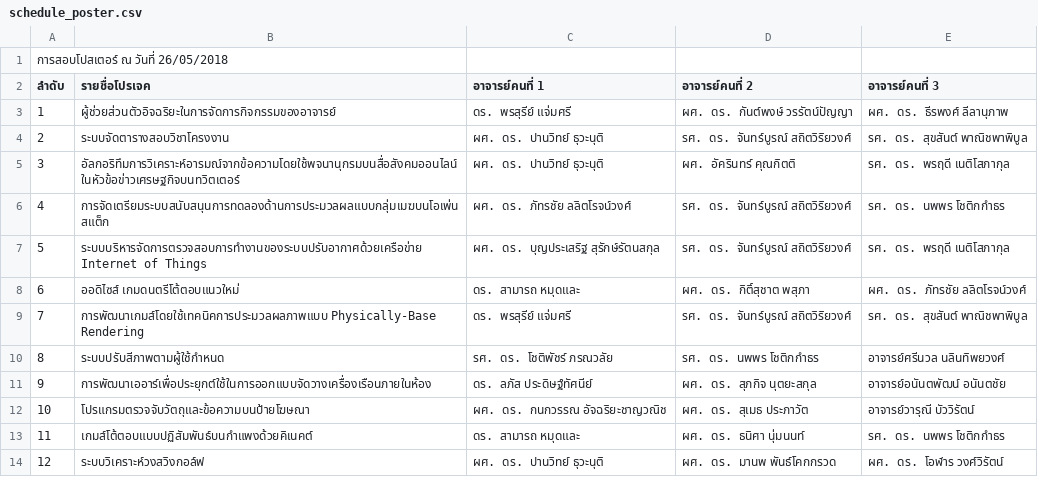
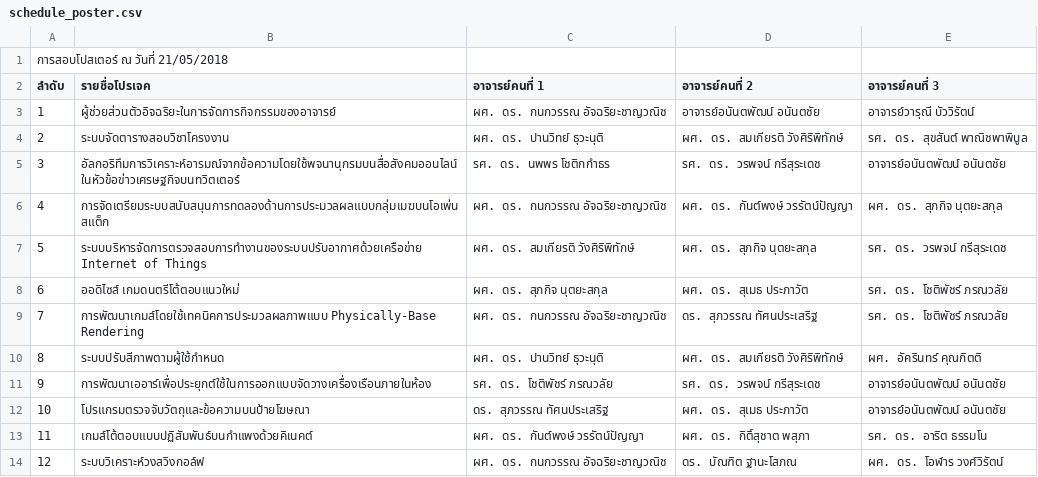
Before and after one commit to jirateep-dev/Project_exam_management_system, a CSV file: schedule_poster.csv, drawn as a sheet; only a part is shown; the diff covers the shown part only.

Commit message:
fix poster

```diff
--- a/schedule_poster.csv
+++ b/schedule_poster.csv
@@ -1,14 +1,14 @@
-การสอบโปสเตอร์ ณ วันที่ 26/05/2018
+การสอบโปสเตอร์ ณ วันที่ 21/05/2018
 ลำดับ,รายชื่อโปรเจค,อาจารย์คนที่ 1,อาจารย์คนที่ 2,อาจารย์คนที่ 3
-1,ผู้ช่วยส่วนตัวอิจฉริยะในการจัดการกิจกรรมของอาจารย์,ดร. พรสุรีย์ แจ่มศรี,ผศ. ดร. กันต์พงษ์ วรรัตน์ปัญญา,ผศ. ดร. ธีรพงศ์ ลีลานุภาพ
-2,ระบบจัดตารางสอบวิชาโครงงาน,ผศ. ดร. ปานวิทย์ ธุวะนุติ,รศ. ดร. จันทร์บูรณ์ สถิตวิริยวงศ์,รศ. ดร. สุขสันต์ พาณิชพาพิบูล
-3,อัลกอริทึมการวิเคราะห์อารมณ์จากข้อความโดยใช้พจนานุกรมบนสื่อสังคมออนไลน์ในหัวข้อข่าวเศรษฐกิจบนทวิตเตอร์,ผศ. ดร. ปานวิทย์ ธุวะนุติ,ผศ. อัครินทร์ คุณกิตติ,รศ. ดร. พรฤดี เนติโสภากุล
-4,การจัดเตรียมระบบสนับสนุนการทดลองด้านการประมวลผลแบบกลุ่มเมฆบนโอเพ่นสแต็ก,ผศ. ดร. ภัทรชัย ลลิตโรจน์วงศ์,รศ. ดร. จันทร์บูรณ์ สถิตวิริยวงศ์,รศ. ดร. นพพร โชติกกำธร
-5,ระบบบริหารจัดการตรวจสอบการทำงานของระบบปรับอากาศด้วยเครือข่าย Internet of Things,ผศ. ดร. บุญประเสริฐ สุรักษ์รัตนสกุล,รศ. ดร. จันทร์บูรณ์ สถิตวิริยวงศ์,รศ. ดร. พรฤดี เนติโสภากุล
-6,ออดิไซส์ เกมดนตรีโต้ตอบแนวใหม่,ดร. สามารถ หมุดและ,ผศ. ดร. กิติ์สุชาต พสุภา,ผศ. ดร. ภัทรชัย ลลิตโรจน์วงศ์
-7,การพัฒนาเกมส์โดยใช้เทคนิคการประมวลผลภาพแบบ Physically-Base Rendering,ดร. พรสุรีย์ แจ่มศรี,รศ. ดร. จันทร์บูรณ์ สถิตวิริยวงศ์,รศ. ดร. สุขสันต์ พาณิชพาพิบูล
-8,ระบบปรับสีภาพตามผู้ใช้กำหนด,รศ. ดร. โชติพัชร์ ภรณวลัย,รศ. ดร. นพพร โชติกกำธร,อาจารย์ศรีนวล นลินทิพยวงศ์
-9,การพัฒนาเออาร์เพื่อประยุกต์ใช้ในการออกแบบจัดวางเครื่องเรือนภายในห้อง,ดร. ลภัส ประดิษฐ์ทัศนีย์,ผศ. ดร. สุภกิจ นุตยะสกุล,อาจารย์อนันตพัฒน์ อนันตชัย
-10,โปรแกรมตรวจจับวัตถุและข้อความบนป้ายโฆษณา,ผศ. ดร. กนกวรรณ อัจฉริยะชาญวณิช,ผศ. ดร. สุเมธ ประภาวัต,อาจารย์วารุณี บัววิรัตน์
-11,เกมส์โต้ตอบแบบปฏิสัมพันธ์บนกำแพงด้วยคิเนคต์,ดร. สามารถ หมุดและ,ผศ. ดร. ธนิศา นุ่มนนท์,รศ. ดร. นพพร โชติกกำธร
-12,ระบบวิเคราะห์วงสวิงกอล์ฟ,ผศ. ดร. ปานวิทย์ ธุวะนุติ,ผศ. ดร. มานพ พันธ์โคกกรวด,ผศ. ดร. โอฬาร วงศ์วิรัตน์
+1,ผู้ช่วยส่วนตัวอิจฉริยะในการจัดการกิจกรรมของอาจารย์,ผศ. ดร. กนกวรรณ อัจฉริยะชาญวณิช,อาจารย์อนันตพัฒน์ อนันตชัย,อาจารย์วารุณี บัววิรัตน์
+2,ระบบจัดตารางสอบวิชาโครงงาน,ผศ. ดร. ปานวิทย์ ธุวะนุติ,ผศ. ดร. สมเกียรติ วังศิริพิทักษ์,รศ. ดร. สุขสันต์ พาณิชพาพิบูล
+3,อัลกอริทึมการวิเคราะห์อารมณ์จากข้อความโดยใช้พจนานุกรมบนสื่อสังคมออนไลน์ในหัวข้อข่าวเศรษฐกิจบนทวิตเตอร์,รศ. ดร. นพพร โชติกกำธร,รศ. ดร. วรพจน์ กรีสุระเดช,อาจารย์อนันตพัฒน์ อนันตชัย
+4,การจัดเตรียมระบบสนับสนุนการทดลองด้านการประมวลผลแบบกลุ่มเมฆบนโอเพ่นสแต็ก,ผศ. ดร. กนกวรรณ อัจฉริยะชาญวณิช,ผศ. ดร. กันต์พงษ์ วรรัตน์ปัญญา,ผศ. ดร. สุภกิจ นุตยะสกุล
+5,ระบบบริหารจัดการตรวจสอบการทำงานของระบบปรับอากาศด้วยเครือข่าย Internet of Things,ผศ. ดร. สมเกียรติ วังศิริพิทักษ์,ผศ. ดร. สุภกิจ นุตยะสกุล,รศ. ดร. วรพจน์ กรีสุระเดช
+6,ออดิไซส์ เกมดนตรีโต้ตอบแนวใหม่,ผศ. ดร. สุภกิจ นุตยะสกุล,ผศ. ดร. สุเมธ ประภาวัต,รศ. ดร. โชติพัชร์ ภรณวลัย
+7,การพัฒนาเกมส์โดยใช้เทคนิคการประมวลผลภาพแบบ Physically-Base Rendering,ผศ. ดร. กนกวรรณ อัจฉริยะชาญวณิช,ดร. สุภวรรณ ทัศนประเสริฐ,รศ. ดร. โชติพัชร์ ภรณวลัย
+8,ระบบปรับสีภาพตามผู้ใช้กำหนด,ผศ. ดร. ปานวิทย์ ธุวะนุติ,ผศ. ดร. สมเกียรติ วังศิริพิทักษ์,ผศ. อัครินทร์ คุณกิตติ
+9,การพัฒนาเออาร์เพื่อประยุกต์ใช้ในการออกแบบจัดวางเครื่องเรือนภายในห้อง,รศ. ดร. โชติพัชร์ ภรณวลัย,รศ. ดร. วรพจน์ กรีสุระเดช,อาจารย์อนันตพัฒน์ อนันตชัย
+10,โปรแกรมตรวจจับวัตถุและข้อความบนป้ายโฆษณา,ดร. สุภวรรณ ทัศนประเสริฐ,ผศ. ดร. สุเมธ ประภาวัต,อาจารย์อนันตพัฒน์ อนันตชัย
+11,เกมส์โต้ตอบแบบปฏิสัมพันธ์บนกำแพงด้วยคิเนคต์,ผศ. ดร. กันต์พงษ์ วรรัตน์ปัญญา,ผศ. ดร. กิติ์สุชาต พสุภา,รศ. ดร. อาริต ธรรมโน
+12,ระบบวิเคราะห์วงสวิงกอล์ฟ,ผศ. ดร. กนกวรรณ อัจฉริยะชาญวณิช,ดร. บัณฑิต ฐานะโสภณ,ผศ. ดร. โอฬาร วงศ์วิรัตน์
```
Also changed, not shown: 126 edited cells elsewhere in this file, 1 other file.
